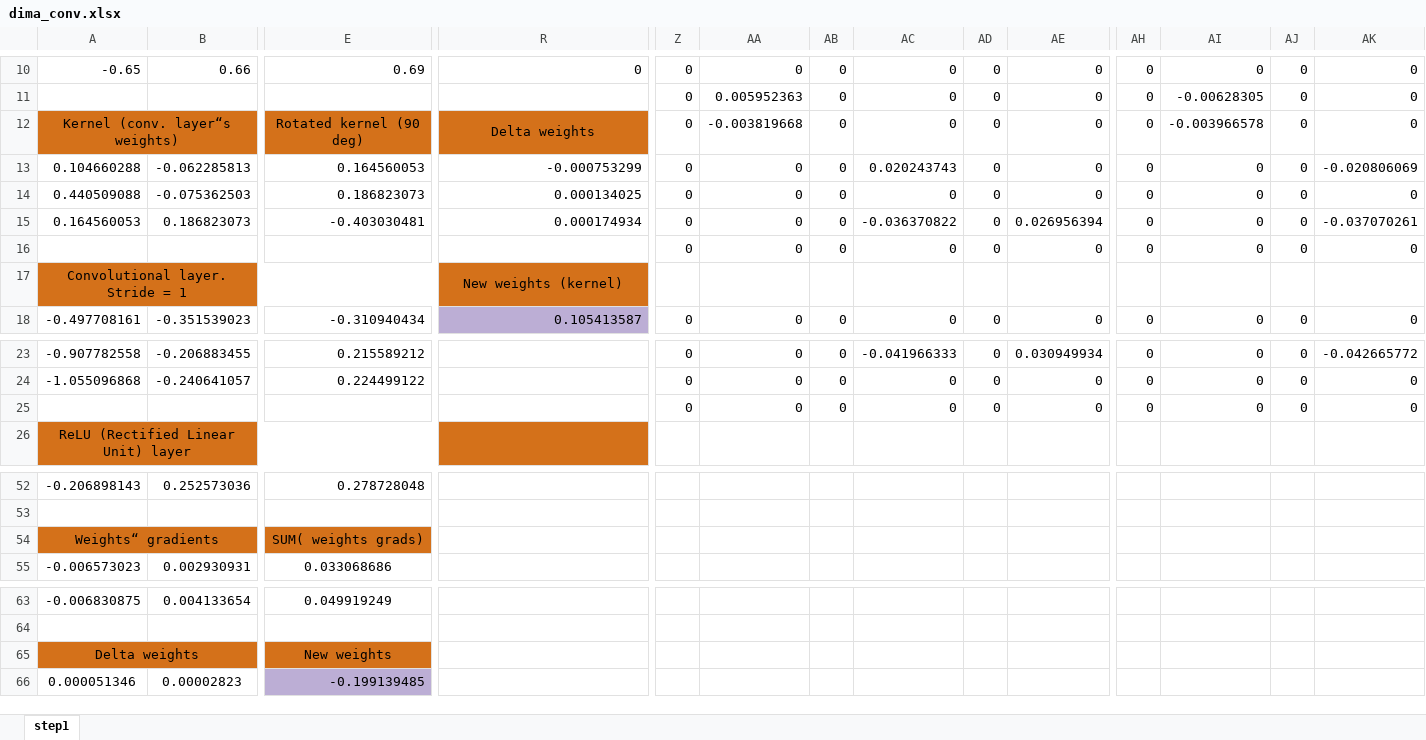
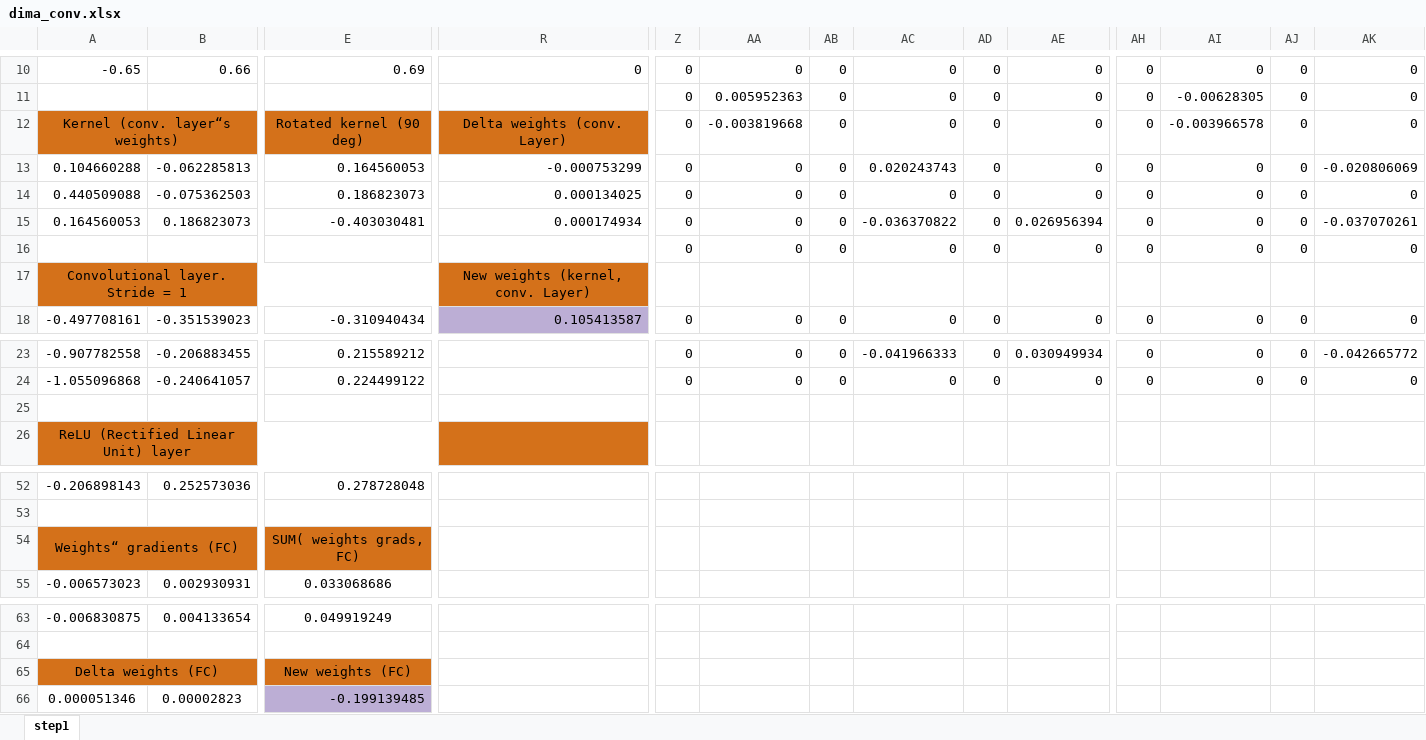
Before and after one commit to LdDl/cnns, an Excel workbook: dima_conv.xlsx, sheet step1, drawn as a sheet; only a part is shown, gaps mark what is left out; values as stored, in another font and other column widths than the file's, no borders; removed rows and columns are numbered as before the commit, all else as after; rows hold the shown columns only; the diff names each change by its address in the sheet, - before the commit and + after, or states it on an @@ line.

Commit message:
update of excel example file

```diff
--- a/dima_conv.xlsx (sheet step1)
+++ b/dima_conv.xlsx (sheet step1)
-R12: Delta weights
+R12: Delta weights (conv. Layer)
-R17: New weights (kernel)
+R17: New weights (kernel, conv. Layer)
-row 25:  |  |  |  | 0 | 0 | 0 | 0 | 0 | 0 | 0 | 0 | 0 | 0
+row 25: (empty)
-A54: Weights“ gradients
+A54: Weights“ gradients (FC)
-E54: SUM( weights grads)
+E54: SUM( weights grads, FC)
-row 65: Delta weights |  | New weights
+row 65: Delta weights (FC) |  | New weights (FC)
```
Also changed, not shown: 1 other file.
